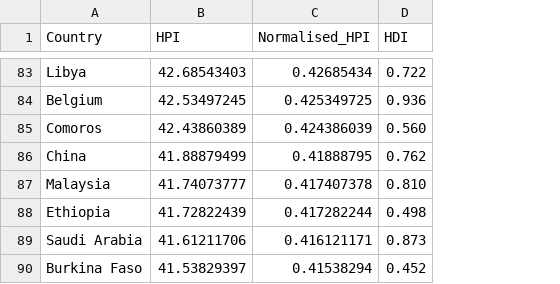
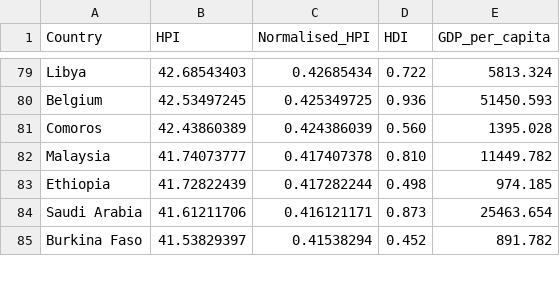
Before and after one commit to tgururaj1173/Assignment2, a CSV file: data/HDI_HPI_data.csv, drawn as a sheet; only a part is shown, gaps mark what is left out; removed rows and columns are numbered as before the commit, all else as after; the diff covers the shown part only; the diff names each change by its address in the sheet, - before the commit and + after, or states it on an @@ line.

```diff
--- a/data/HDI_HPI_data.csv
+++ b/data/HDI_HPI_data.csv
+column E (GDP_per_capita), rows 79-85: 5813.324 | 51450.593 | 1395.028 | 11449.782 | 974.185 | 25463.654 | 891.782
-row 86: China | 41.88879499 | 0.41888795 | 0.762
```
Also changed, not shown: 4 removed rows elsewhere in this file.
